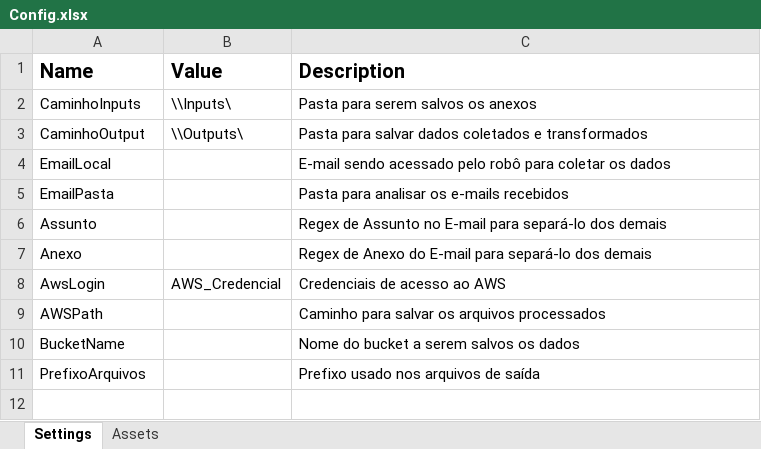
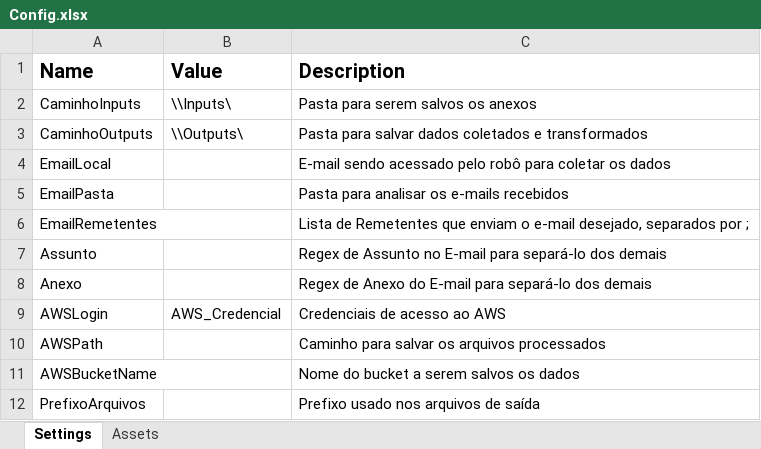
Before and after one commit to EduardoSanglard/TemplateEmail, an Excel workbook: Data/Config.xlsx, sheet Settings, drawn as a sheet; values as stored, in another font and other column widths than the file's, no borders; addresses are those after the commit; the diff names each change by its address in the sheet, - before the commit and + after, or states it on an @@ line.

Commit message:
Otimizados parâmetros de configuração

```diff
--- a/Data/Config.xlsx (sheet Settings)
+++ b/Data/Config.xlsx (sheet Settings)
-A3 (Name): CaminhoOutput
+A3 (Name): CaminhoOutputs
+row 6: EmailRemetentes |  | Lista de Remetentes que enviam o e-mail desejado, separados por ;
-A9 (Name): AwsLogin
+A9 (Name): AWSLogin
-A11 (Name): BucketName
+A11 (Name): AWSBucketName
```
Also changed, not shown: 3 other files.
